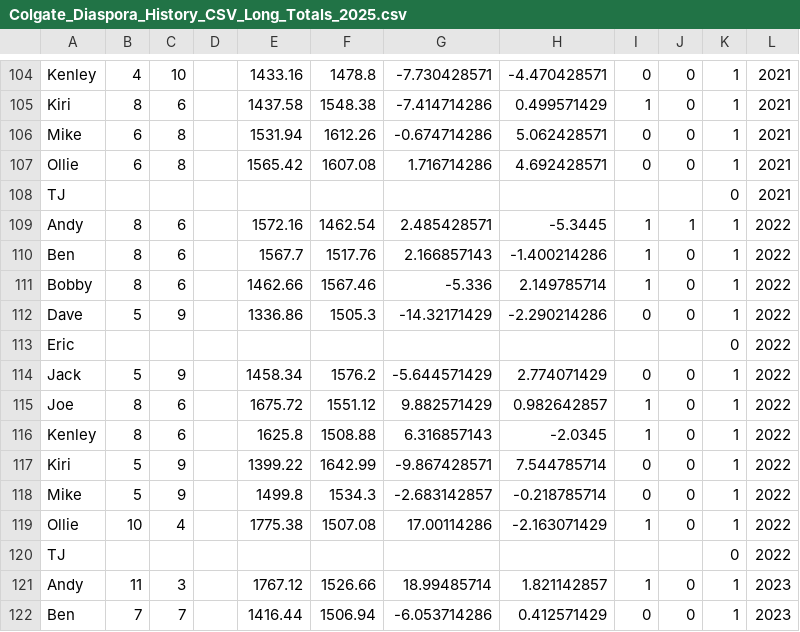
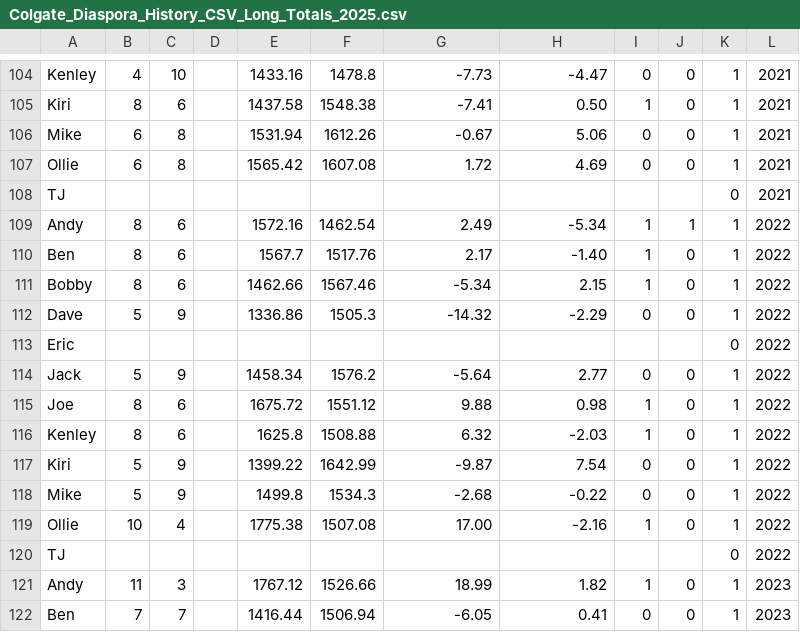
Before and after one commit to mike-yllek/Colgate_Diaspora, a CSV file: data/Colgate_Diaspora_History_CSV_Long_Totals_2025.csv, drawn as a sheet; only a part is shown, gaps mark what is left out; the diff covers the shown part only; the diff names each change by its address in the sheet, - before the commit and + after, or states it on an @@ line.

```diff
--- a/data/Colgate_Diaspora_History_CSV_Long_Totals_2025.csv
+++ b/data/Colgate_Diaspora_History_CSV_Long_Totals_2025.csv
-G104: -7.730428571
+G104: -7.73
-H104: -4.470428571
+H104: -4.47
-G105: -7.414714286
+G105: -7.41
-H105: 0.499571429
+H105: 0.50
-G106: -0.674714286
+G106: -0.67
-H106: 5.062428571
+H106: 5.06
-G107: 1.716714286
+G107: 1.72
-H107: 4.692428571
+H107: 4.69
-G109: 2.485428571
+G109: 2.49
-H109: -5.3445
+H109: -5.34
-G110: 2.166857143
+G110: 2.17
-H110: -1.400214286
+H110: -1.40
-G111: -5.336
+G111: -5.34
-H111: 2.149785714
+H111: 2.15
-G112: -14.32171429
+G112: -14.32
-H112: -2.290214286
+H112: -2.29
-G114: -5.644571429
+G114: -5.64
-H114: 2.774071429
+H114: 2.77
-G115: 9.882571429
+G115: 9.88
-H115: 0.982642857
+H115: 0.98
-G116: 6.316857143
+G116: 6.32
-H116: -2.0345
+H116: -2.03
-G117: -9.867428571
+G117: -9.87
-H117: 7.544785714
+H117: 7.54
-G118: -2.683142857
+G118: -2.68
-H118: -0.218785714
+H118: -0.22
-G119: 17.00114286
+G119: 17.00
-H119: -2.163071429
+H119: -2.16
-G121: 18.99485714
+G121: 18.99
-H121: 1.821142857
+H121: 1.82
-G122: -6.053714286
+G122: -6.05
-H122: 0.412571429
+H122: 0.41
```
Also changed, not shown: 91 edited cells elsewhere in this file, 3 other files.
